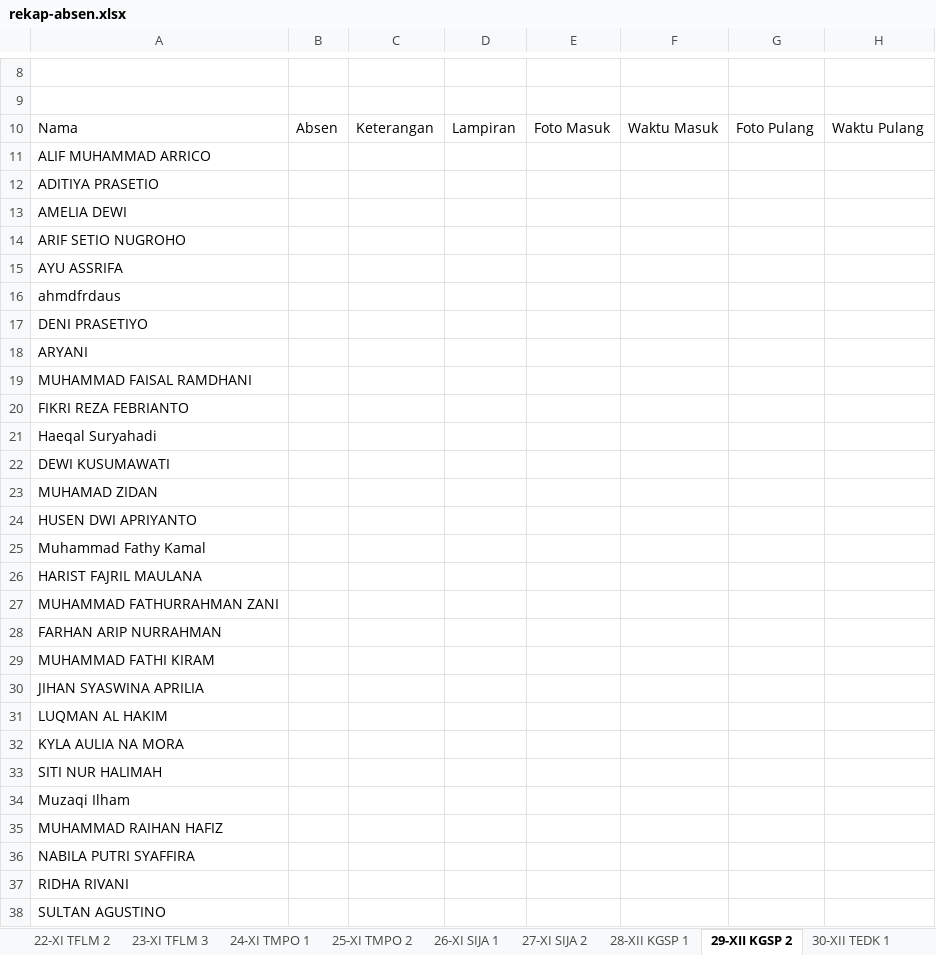
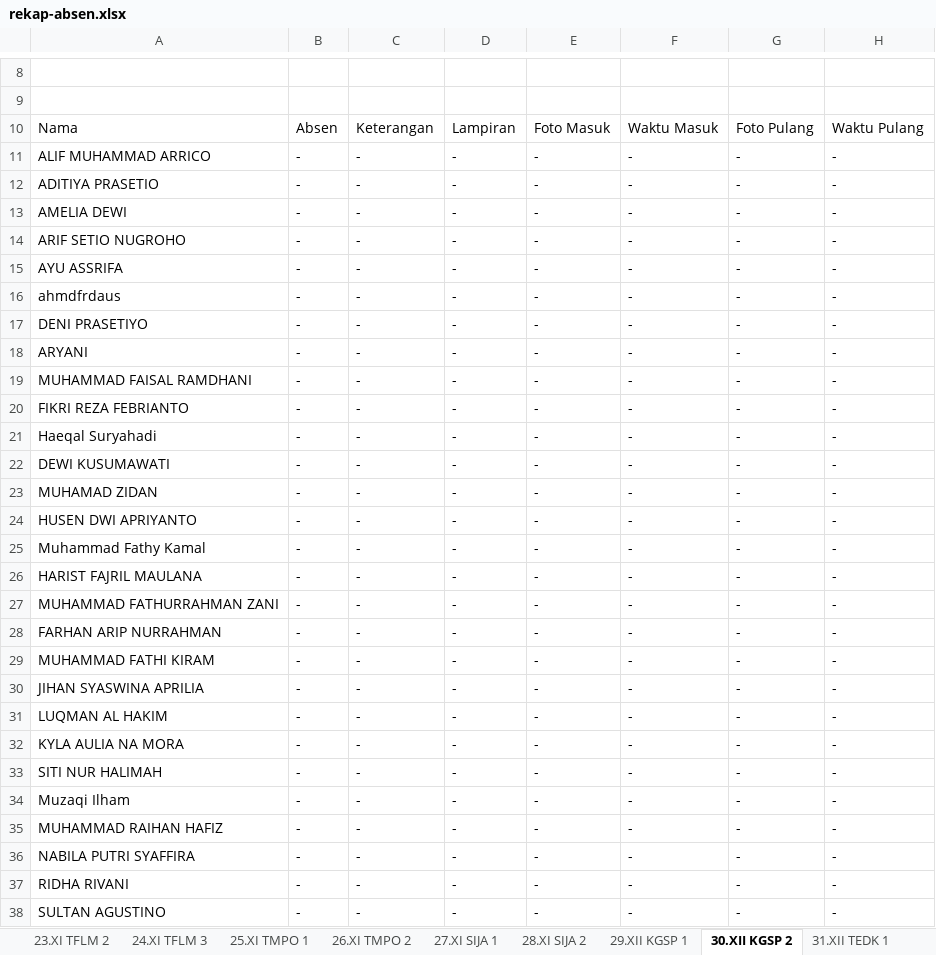
Before and after one commit to trxnsrnarr/smartschool-backend-kel11, an Excel workbook: public/uploads/rekap-absen.xlsx, sheet 30.XII KGSP 2, drawn as a sheet; only a part is shown, gaps mark what is left out; values as stored, in another font and other column widths than the file's, no borders; the diff covers the shown part only; the diff names each change by its address in the sheet, - before the commit and + after, or states it on an @@ line.

```diff
--- a/public/uploads/rekap-absen.xlsx (sheet 30.XII KGSP 2)
+++ b/public/uploads/rekap-absen.xlsx (sheet 30.XII KGSP 2)
-sheet tab: 22-XI TFLM 2
+sheet tab: 23.XI TFLM 2
-sheet tab: 23-XI TFLM 3
+sheet tab: 24.XI TFLM 3
-sheet tab: 24-XI TMPO 1
+sheet tab: 25.XI TMPO 1
-sheet tab: 25-XI TMPO 2
+sheet tab: 26.XI TMPO 2
-sheet tab: 26-XI SIJA 1
+sheet tab: 27.XI SIJA 1
-sheet tab: 27-XI SIJA 2
+sheet tab: 28.XI SIJA 2
-sheet tab: 28-XII KGSP 1
+sheet tab: 29.XII KGSP 1
-sheet tab: 29-XII KGSP 2
+sheet tab: 30.XII KGSP 2
-sheet tab: 30-XII TEDK 1
+sheet tab: 31.XII TEDK 1
-B11:B38: (empty)
+B11:B38: -
-C11:C38: (empty)
+C11:C38: -
-D11:D38: (empty)
+D11:D38: -
-E11:E38: (empty)
+E11:E38: -
-F11:F38: (empty)
+F11:F38: -
-G11:G38: (empty)
+G11:G38: -
-H11:H38: (empty)
+H11:H38: -
```
Also changed, not shown: 49 edited cells elsewhere in this sheet, sheet 53.Rohkris, sheet 8.X TFLM 1, sheet 13.X SIJA 1, sheet 16.XI KGSP 2, sheet 27.XI SIJA 1, sheet 20.XI TTL 2, 37 more sheets, other sheet tabs, 1 other file.
